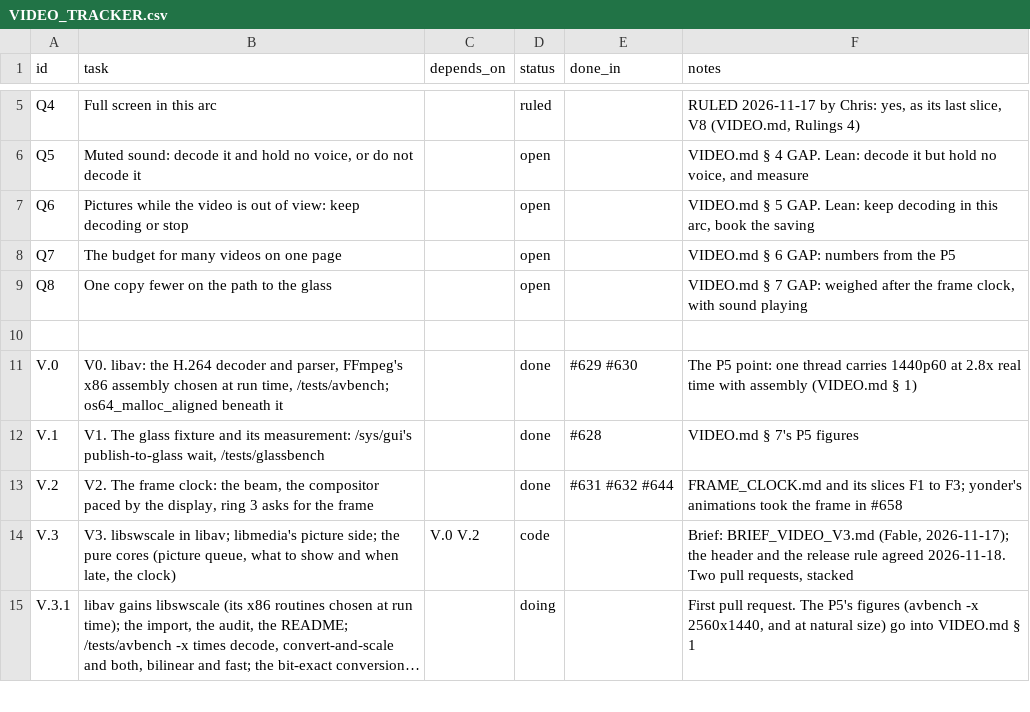
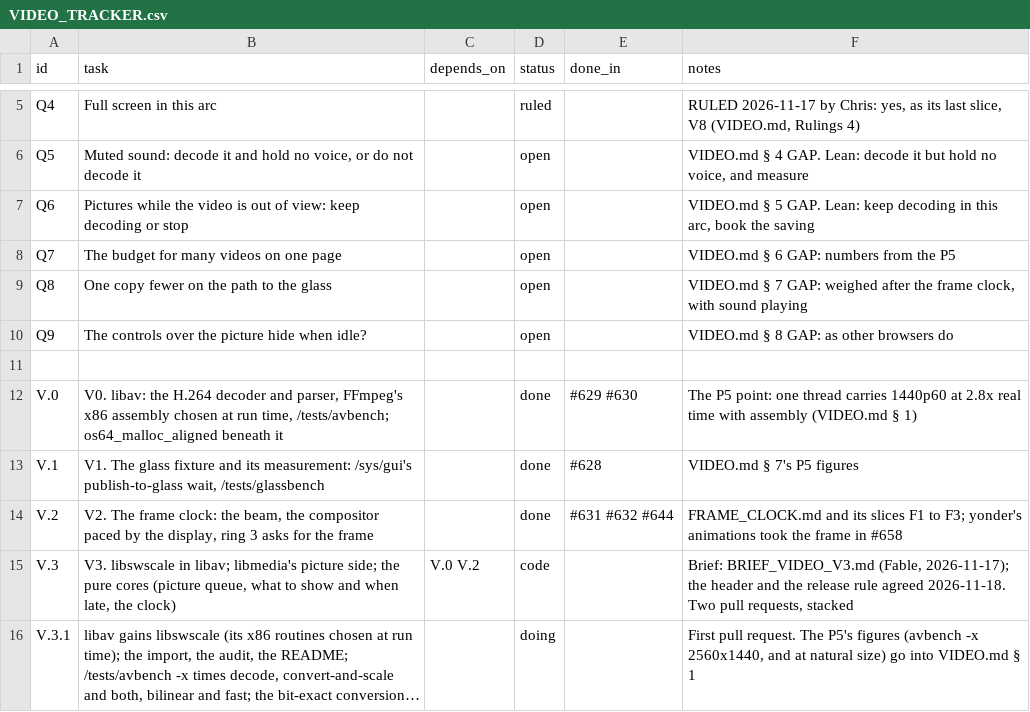
Before and after one commit to VBWizard/os64, a CSV file: docs/design/pending/VIDEO_TRACKER.csv, drawn as a sheet; only a part is shown, gaps mark what is left out; long unchanged cells end in …; the diff names each change by its address in the sheet, - before the commit and + after, or states it on an @@ line.

```diff
--- a/docs/design/pending/VIDEO_TRACKER.csv
+++ b/docs/design/pending/VIDEO_TRACKER.csv
+row 10: Q9 | The controls over the picture hide when idle? |  | open |  | VIDEO.md § 8 GAP: as other browsers do
```
Also changed, not shown: 6 other files.
